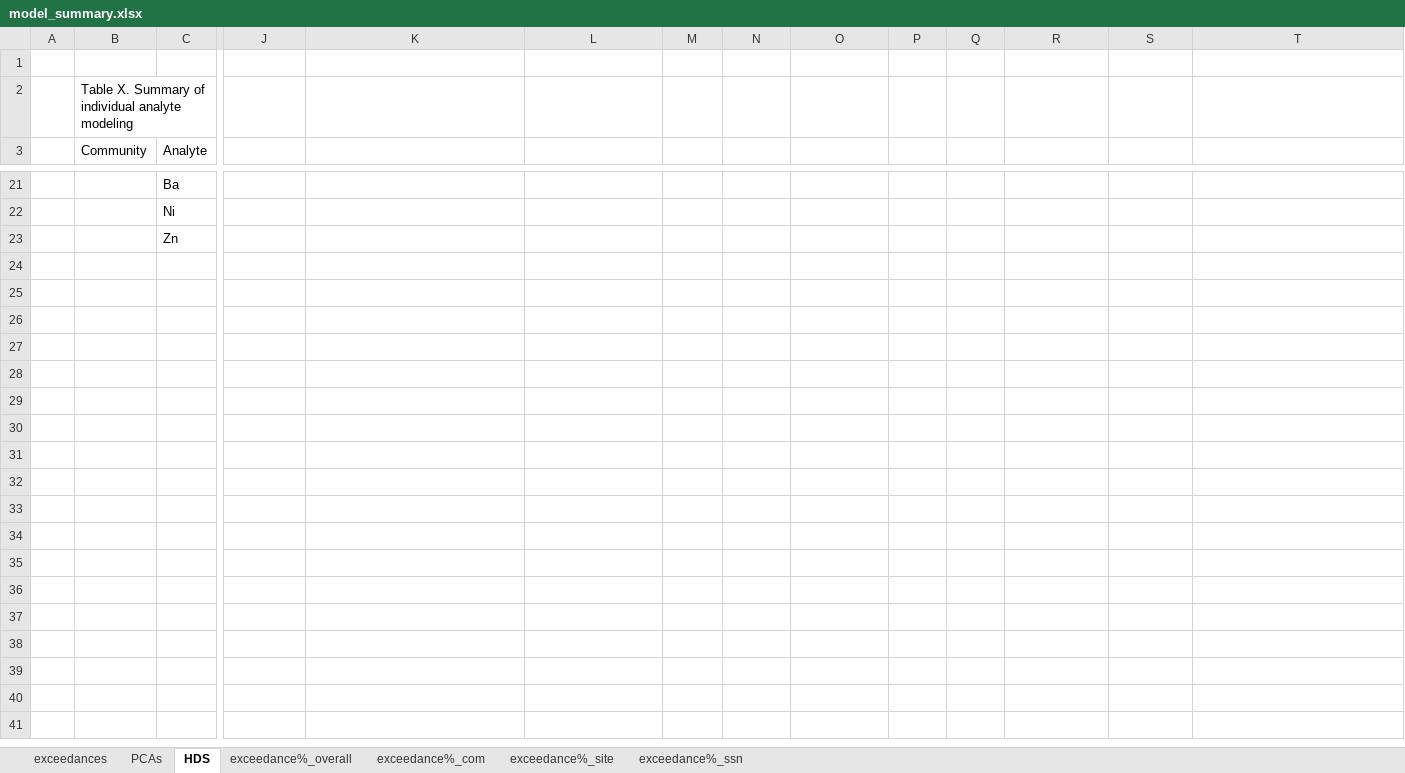
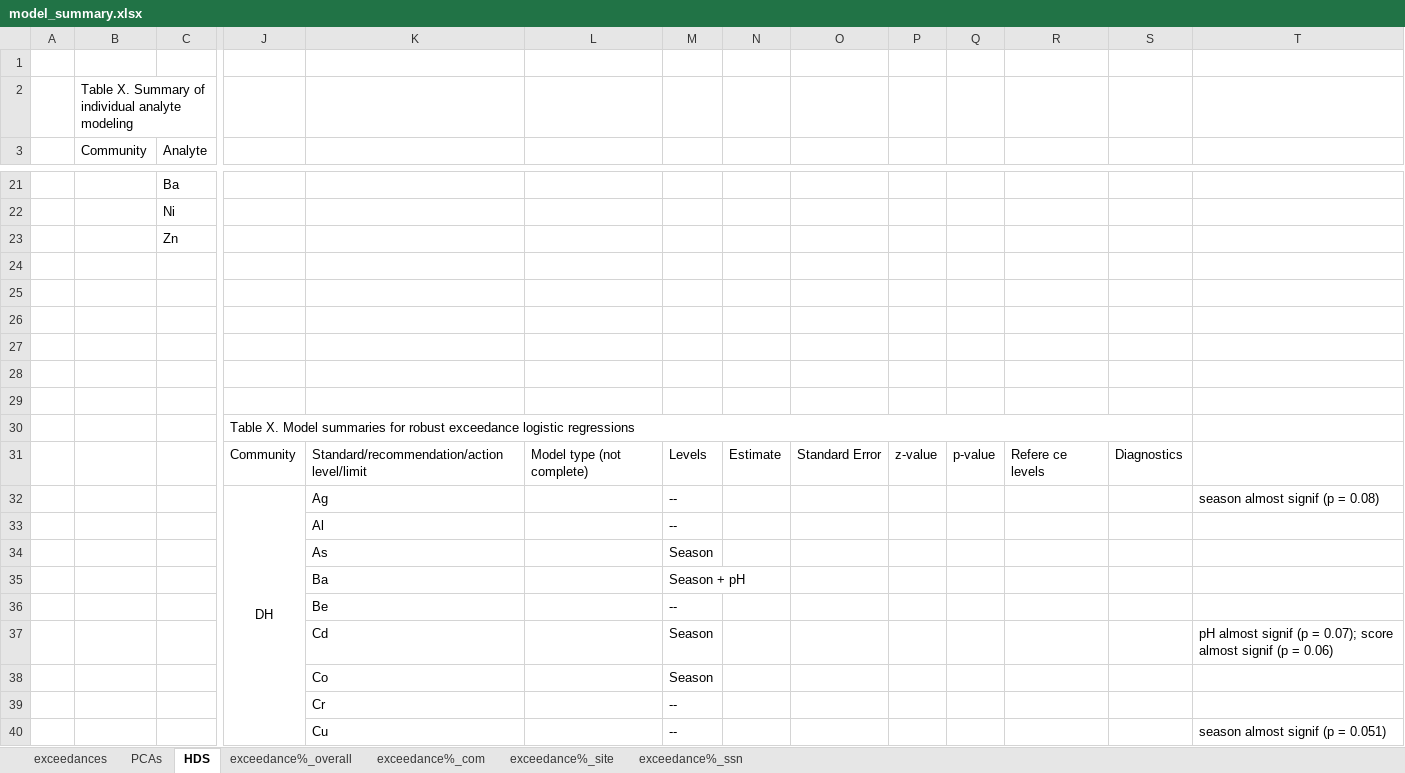
Before and after one commit to GChukwuonye/project-harvest, an Excel workbook: Figures/summaries_csvs/model_summary.xlsx, sheet HDS, drawn as a sheet; only a part is shown, gaps mark what is left out; values as stored, in another font and other column widths than the file's, no borders; rows hold the shown columns only; the diff covers the shown part only; the diff names each change by its address in the sheet, - before the commit and + after, or states it on an @@ line.

Commit message:
hds summary updates

```diff
--- a/Figures/summaries_csvs/model_summary.xlsx (sheet HDS)
+++ b/Figures/summaries_csvs/model_summary.xlsx (sheet HDS)
+row 24: (empty)
+row 25: (empty)
+row 26: (empty)
+row 27: (empty)
+row 28: (empty)
+row 29: (empty)
+row 30:  |  |  | Table X. Model summaries for robust exceedance logistic regressions
+row 31:  |  |  | Community | Standard/recommendation/action level/limit | Model type (not complete) | Levels | Estimate | Standard Error | z-value | p-value | Refere ce levels | Diagnostics
+row 32:  |  |  | DH | Ag |  | -- |  |  |  |  |  |  | season almost signif (p = 0.08)
+row 33:  |  |  |  | Al |  | --
+row 34:  |  |  |  | As |  | Season
+row 35:  |  |  |  | Ba |  | Season + pH
+row 36:  |  |  |  | Be |  | --
+row 37:  |  |  |  | Cd |  | Season |  |  |  |  |  |  | pH almost signif (p = 0.07); score almost signif (p = 0.06)
+row 38:  |  |  |  | Co |  | Season
+row 39:  |  |  |  | Cr |  | --
+row 40:  |  |  |  | Cu |  | -- |  |  |  |  |  |  | season almost signif (p = 0.051)
```
Also changed, not shown: 48 added rows elsewhere in this sheet, sheet exceedances.
